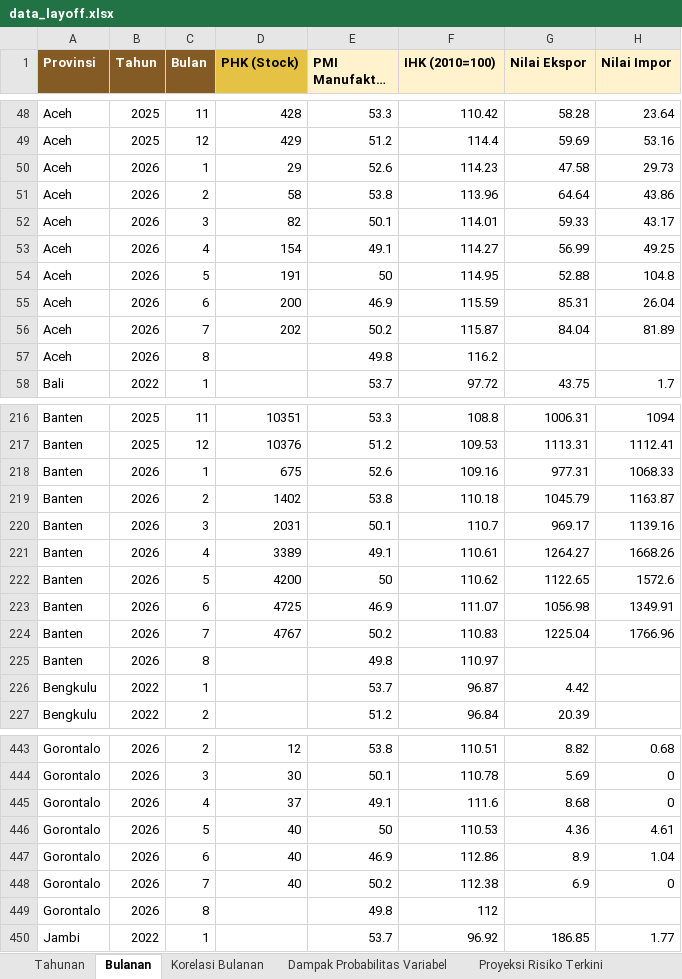
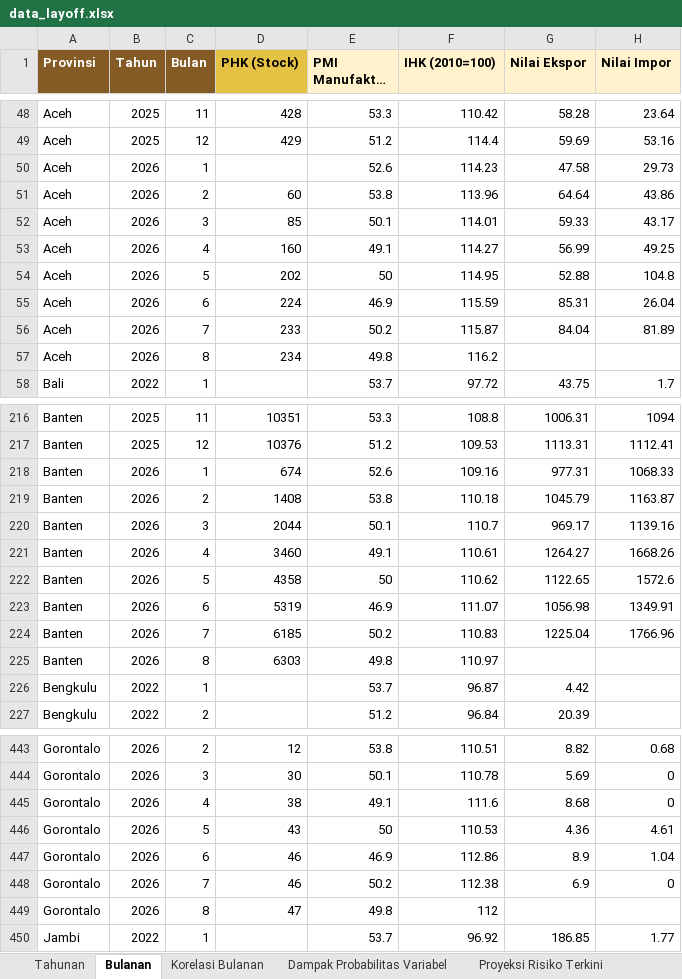
Before and after one commit to den-econ/phk_dashboard, an Excel workbook: model/model_LEI/code/data_layoff.xlsx, sheet Bulanan, drawn as a sheet; only a part is shown, gaps mark what is left out; long unchanged cells end in …; values as stored, in another font and other column widths than the file's, no borders; the diff covers the shown part only; the diff names each change by its address in the sheet, - before the commit and + after, or states it on an @@ line.

```diff
--- a/model/model_LEI/code/data_layoff.xlsx (sheet Bulanan)
+++ b/model/model_LEI/code/data_layoff.xlsx (sheet Bulanan)
-D50 (PHK (Stock)): 29
+D50 (PHK (Stock)): (empty)
-D51 (PHK (Stock)): 58
+D51 (PHK (Stock)): 60
-D52 (PHK (Stock)): 82
+D52 (PHK (Stock)): 85
-D53 (PHK (Stock)): 154
+D53 (PHK (Stock)): 160
-D54 (PHK (Stock)): 191
+D54 (PHK (Stock)): 202
-D55 (PHK (Stock)): 200
+D55 (PHK (Stock)): 224
-D56 (PHK (Stock)): 202
+D56 (PHK (Stock)): 233
-D57 (PHK (Stock)): (empty)
+D57 (PHK (Stock)): 234
-D218 (PHK (Stock)): 675
+D218 (PHK (Stock)): 674
-D219 (PHK (Stock)): 1402
+D219 (PHK (Stock)): 1408
-D220 (PHK (Stock)): 2031
+D220 (PHK (Stock)): 2044
-D221 (PHK (Stock)): 3389
+D221 (PHK (Stock)): 3460
-D222 (PHK (Stock)): 4200
+D222 (PHK (Stock)): 4358
-D223 (PHK (Stock)): 4725
+D223 (PHK (Stock)): 5319
-D224 (PHK (Stock)): 4767
+D224 (PHK (Stock)): 6185
-D225 (PHK (Stock)): (empty)
+D225 (PHK (Stock)): 6303
-D445 (PHK (Stock)): 37
+D445 (PHK (Stock)): 38
-D446 (PHK (Stock)): 40
+D446 (PHK (Stock)): 43
-D447:D448 (PHK (Stock)): 40
+D447:D448 (PHK (Stock)): 46
-D449 (PHK (Stock)): (empty)
+D449 (PHK (Stock)): 47
```
Also changed, not shown: 206 edited cells elsewhere in this sheet, model/model_LEI/code/Komposit_LEI_Ketenagakerjaan.xlsx, model/model_LEI/data/Komposit_LEI_Ketenagakerjaan.xlsx, 3 other files.
